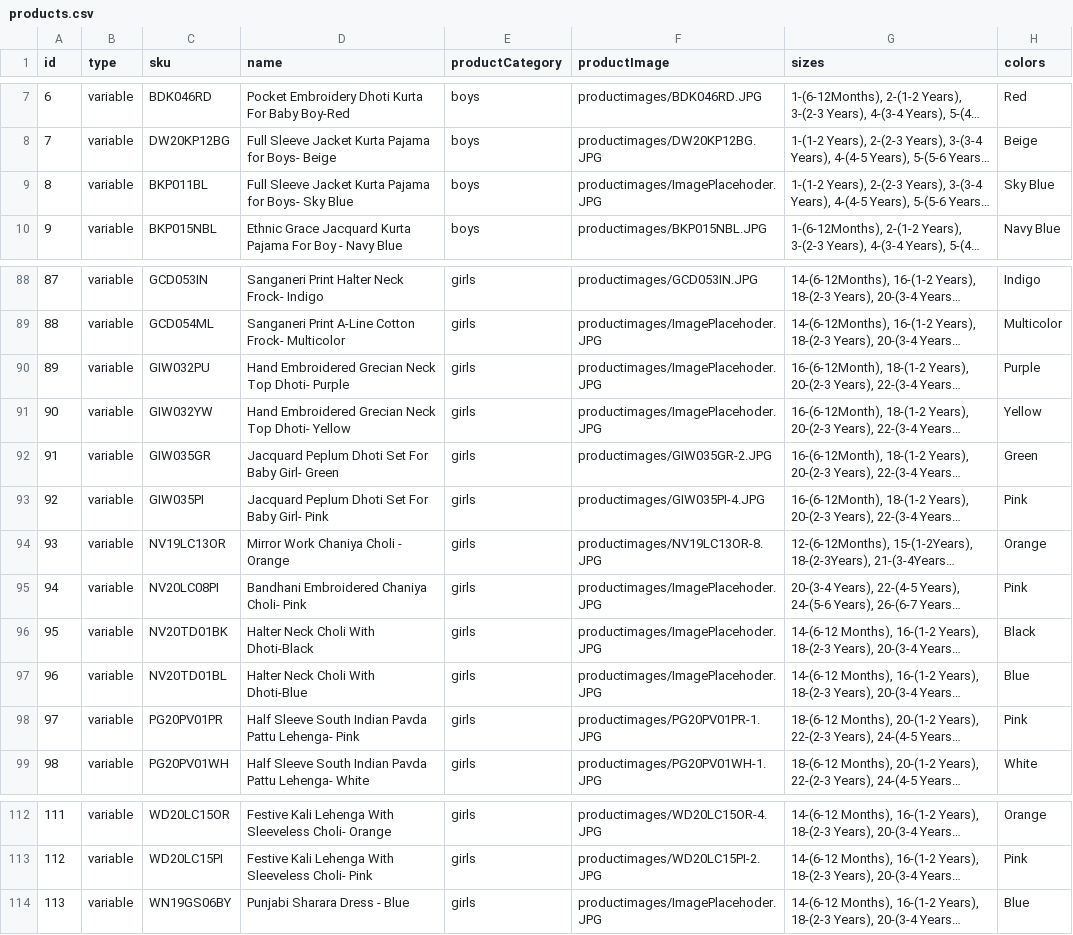
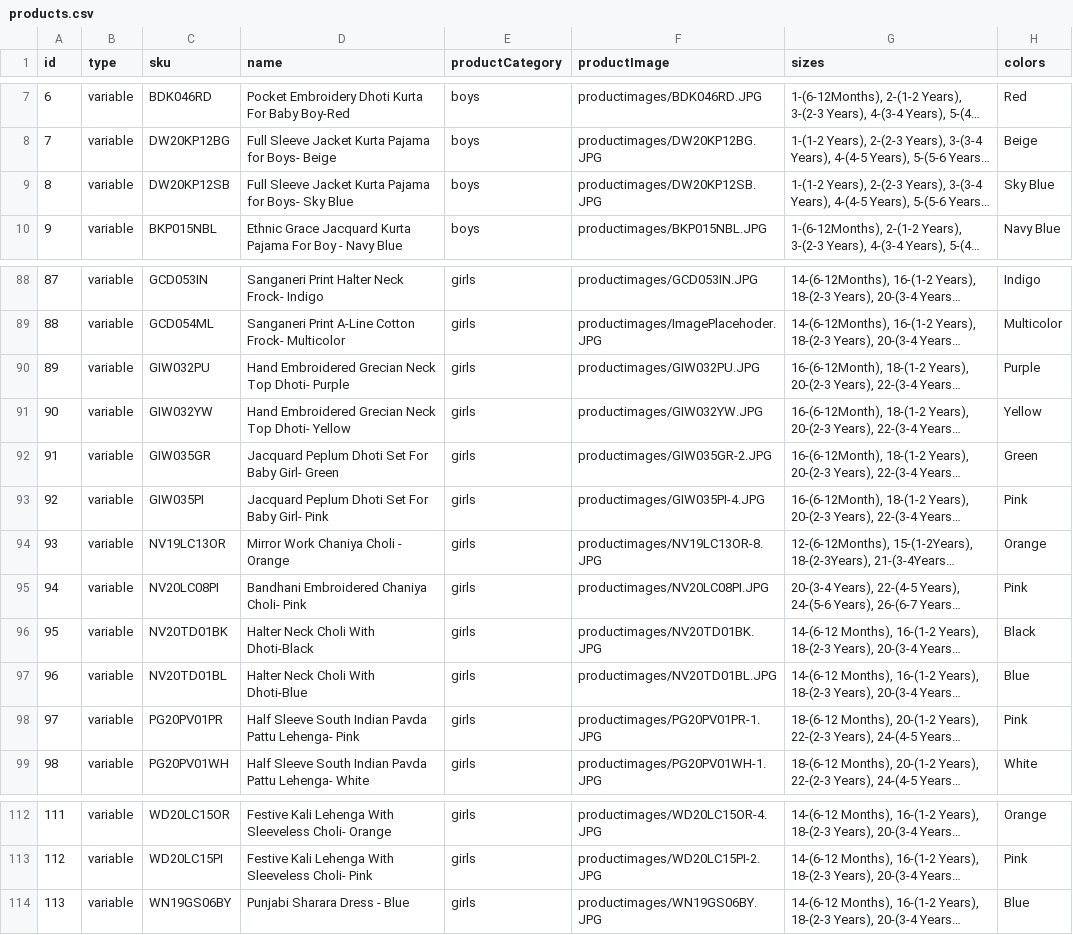
Before and after one commit to vish448/bnbca, a CSV file: src/content/products/products.csv, drawn as a sheet; only a part is shown, gaps mark what is left out; long unchanged cells end in …; the diff names each change by its address in the sheet, - before the commit and + after, or states it on an @@ line.

Commit message:
updates site with missing product images

```diff
--- a/src/content/products/products.csv
+++ b/src/content/products/products.csv
-C9 (sku): BKP011BL
+C9 (sku): DW20KP12SB
-F9 (productImage): productimages/ImagePlacehoder.JPG
+F9 (productImage): productimages/DW20KP12SB.JPG
-F90 (productImage): productimages/ImagePlacehoder.JPG
+F90 (productImage): productimages/GIW032PU.JPG
-F91 (productImage): productimages/ImagePlacehoder.JPG
+F91 (productImage): productimages/GIW032YW.JPG
-F95 (productImage): productimages/ImagePlacehoder.JPG
+F95 (productImage): productimages/NV20LC08PI.JPG
-F96 (productImage): productimages/ImagePlacehoder.JPG
+F96 (productImage): productimages/NV20TD01BK.JPG
-F97 (productImage): productimages/ImagePlacehoder.JPG
+F97 (productImage): productimages/NV20TD01BL.JPG
-F114 (productImage): productimages/ImagePlacehoder.JPG
+F114 (productImage): productimages/WN19GS06BY.JPG
```
Also changed, not shown: 7 other files.
